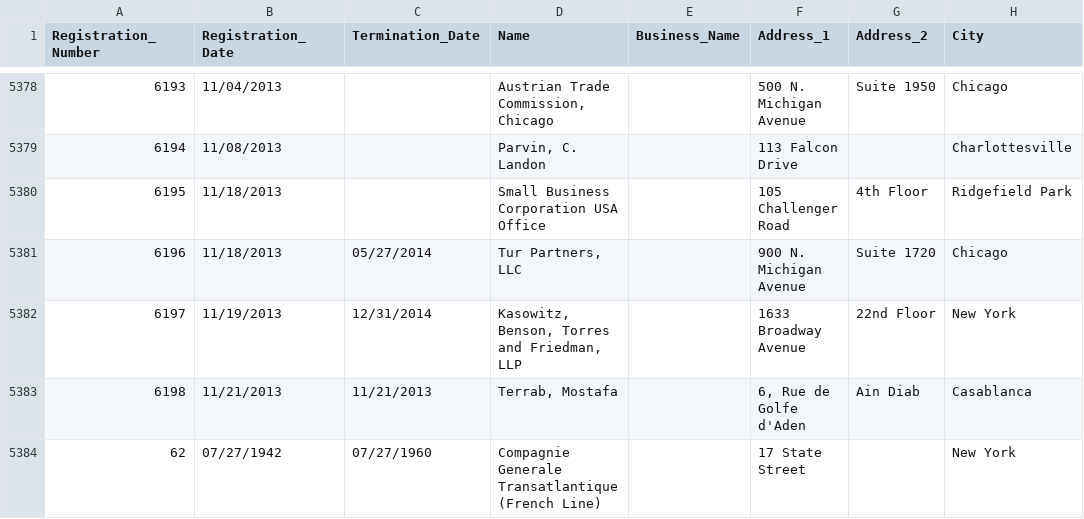
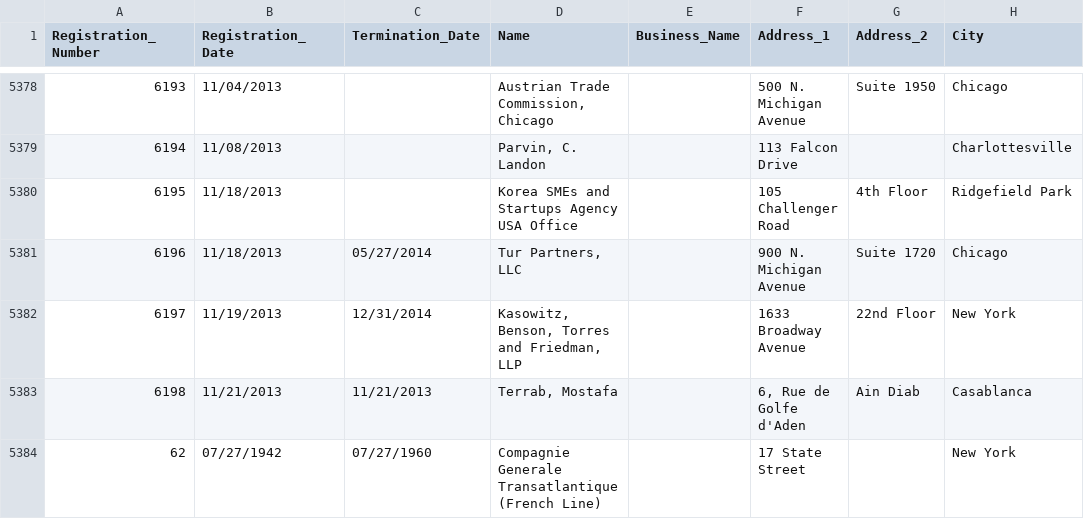
Before and after one commit to simonw/fara-history, a CSV file: FARA_All_Registrants.csv, drawn as a sheet; only a part is shown, gaps mark what is left out; the diff names each change by its address in the sheet, - before the commit and + after, or states it on an @@ line.

Commit message:
1 row changed
  Registration_Number: 6195
    Name: "Small Business Corporation USA Office" => "Korea SMEs and Startups Agency USA Office"

[skip ci]

```diff
--- a/FARA_All_Registrants.csv
+++ b/FARA_All_Registrants.csv
-D5380 (Name): Small Business Corporation USA Office
+D5380 (Name): Korea SMEs and Startups Agency USA Office
```
